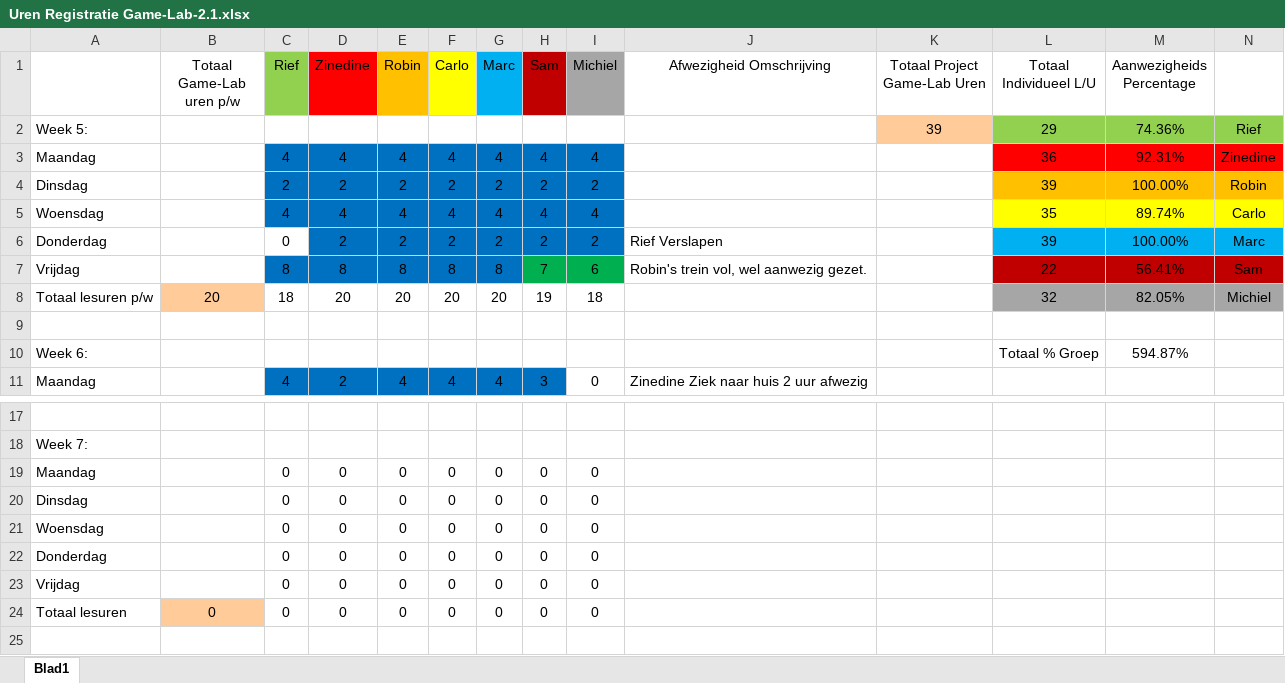
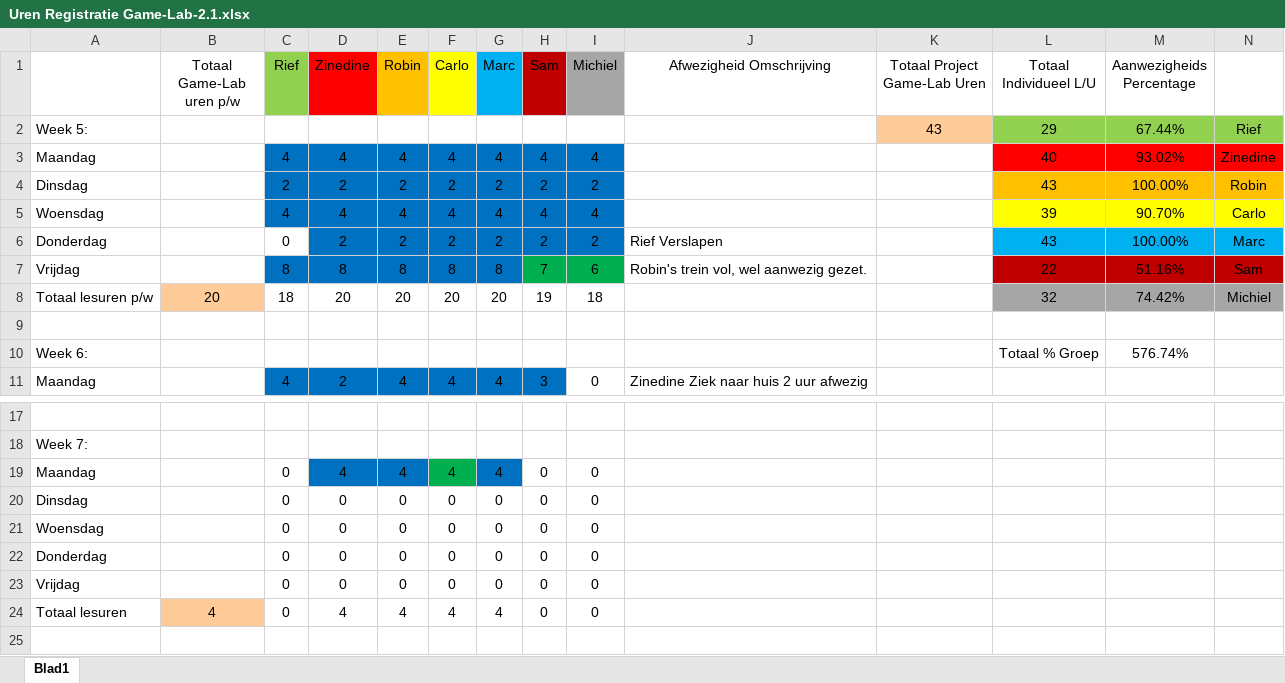
Before and after one commit to ryuiji/FPS, an Excel workbook: Algemeen/Uren Registratie Game-Lab-2.1.xlsx, sheet Blad1, drawn as a sheet; only a part is shown, gaps mark what is left out; values as stored, in another font and other column widths than the file's, no borders; the diff names each change by its address in the sheet, - before the commit and + after, or states it on an @@ line.

Commit message:
Uren registratie
wollah

```diff
--- a/Algemeen/Uren Registratie Game-Lab-2.1.xlsx (sheet Blad1)
+++ b/Algemeen/Uren Registratie Game-Lab-2.1.xlsx (sheet Blad1)
-K2 (Totaal Project Game-Lab Uren): 39
+K2 (Totaal Project Game-Lab Uren): 43
-M2 (Aanwezigheids Percentage): 74.36%
+M2 (Aanwezigheids Percentage): 67.44%
-L3 (Totaal Individueel L/U): 36
+L3 (Totaal Individueel L/U): 40
-M3 (Aanwezigheids Percentage): 92.31%
+M3 (Aanwezigheids Percentage): 93.02%
-L4 (Totaal Individueel L/U): 39
+L4 (Totaal Individueel L/U): 43
-L5 (Totaal Individueel L/U): 35
+L5 (Totaal Individueel L/U): 39
-M5 (Aanwezigheids Percentage): 89.74%
+M5 (Aanwezigheids Percentage): 90.70%
-L6 (Totaal Individueel L/U): 39
+L6 (Totaal Individueel L/U): 43
-M7 (Aanwezigheids Percentage): 56.41%
+M7 (Aanwezigheids Percentage): 51.16%
-M8 (Aanwezigheids Percentage): 82.05%
+M8 (Aanwezigheids Percentage): 74.42%
-M10 (Aanwezigheids Percentage): 594.87%
+M10 (Aanwezigheids Percentage): 576.74%
-D19 (Zinedine): 0
+D19 (Zinedine): 4
-D19:E19 fill: none
+D19:E19 fill: #0070C0
-E19 (Robin): 0
+E19 (Robin): 4
-F19 (Carlo): 0
+F19 (Carlo): 4
-F19 fill: none
+F19 fill: #00B050
-G19 (Marc): 0
+G19 (Marc): 4
-G19 fill: none
+G19 fill: #0070C0
-B24 (Totaal Game-Lab uren p/w): 0
+B24 (Totaal Game-Lab uren p/w): 4
-D24 (Zinedine): 0
+D24 (Zinedine): 4
-E24 (Robin): 0
+E24 (Robin): 4
-F24 (Carlo): 0
+F24 (Carlo): 4
-G24 (Marc): 0
+G24 (Marc): 4
```
